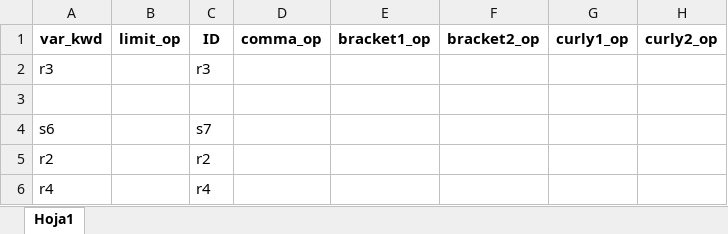
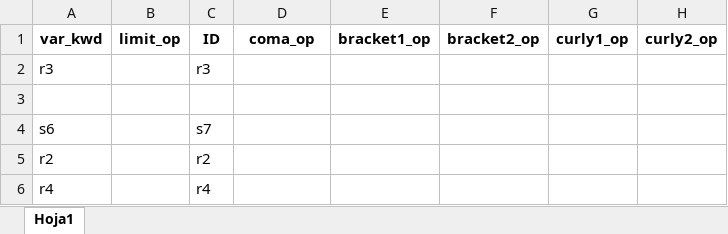
Before and after one commit to ASuarez18/TC3002B_Compilador, an Excel workbook: Transitions.xlsx, sheet Hoja1, drawn as a sheet; only a part is shown; values as stored, in another font and other column widths than the file's, no borders; the diff names each change by its address in the sheet, - before the commit and + after, or states it on an @@ line.

```diff
--- a/Transitions.xlsx (sheet Hoja1)
+++ b/Transitions.xlsx (sheet Hoja1)
-D1: comma_op
+D1: coma_op
```
Also changed, not shown: 3 other files.
